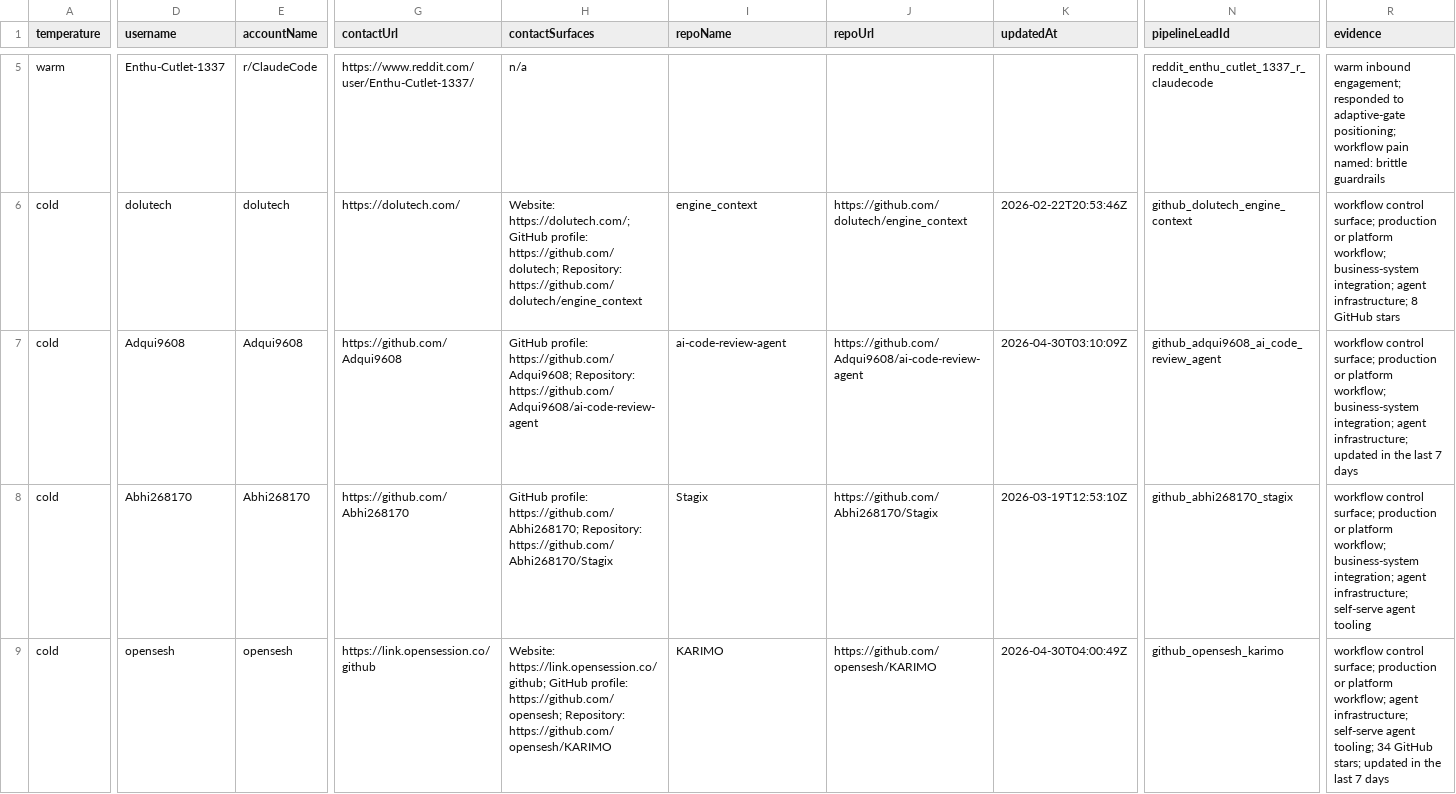
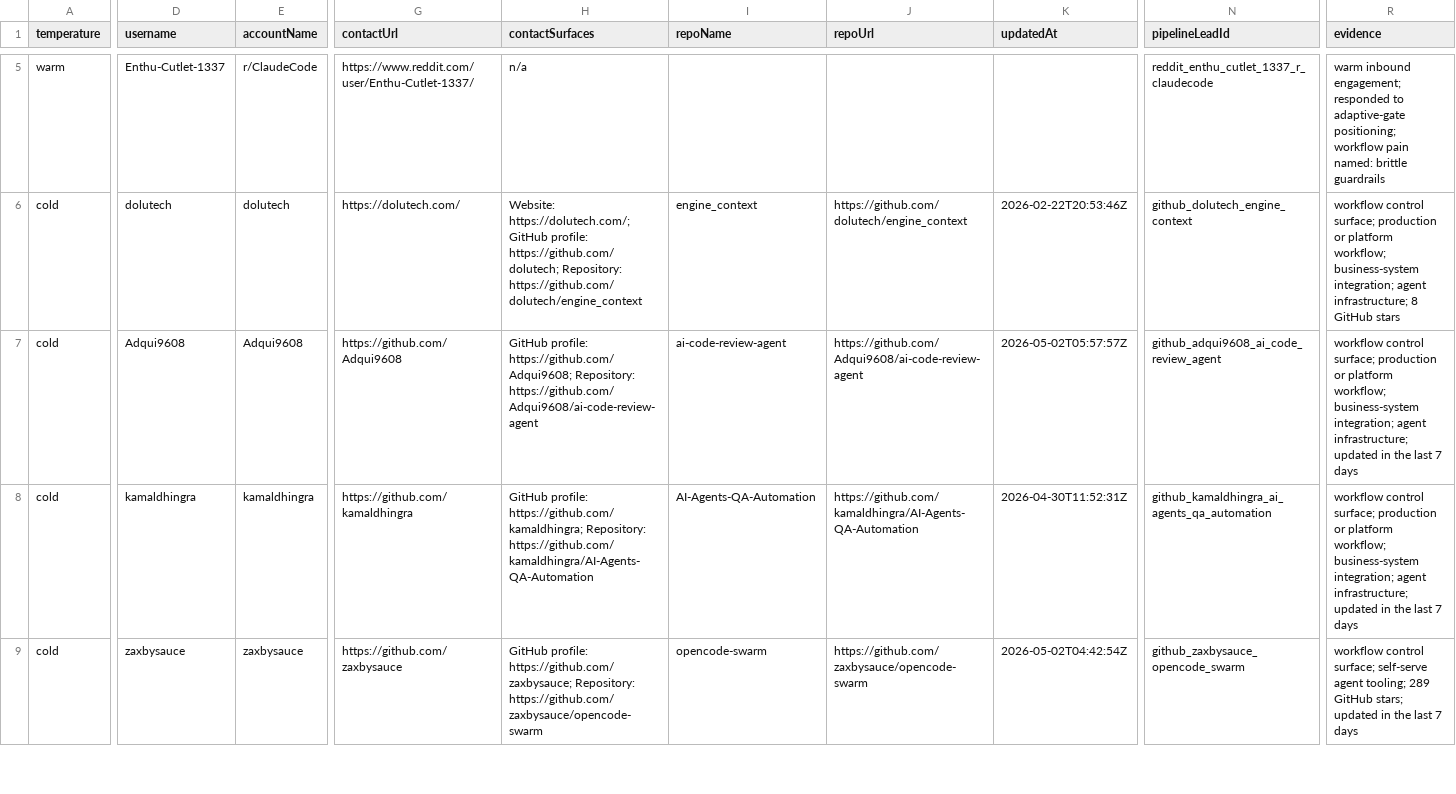
Before and after one commit to IgorGanapolsky/ThumbGate, a CSV file: docs/marketing/gtm-target-queue.csv, drawn as a sheet; only a part is shown, gaps mark what is left out; the diff covers the shown part only; the diff names each change by its address in the sheet, - before the commit and + after, or states it on an @@ line.

```diff
--- a/docs/marketing/gtm-target-queue.csv
+++ b/docs/marketing/gtm-target-queue.csv
-K7 (updatedAt): 2026-04-30T03:10:09Z
+K7 (updatedAt): 2026-05-02T05:57:57Z
-D8 (username): Abhi268170
+D8 (username): kamaldhingra
-E8 (accountName): Abhi268170
+E8 (accountName): kamaldhingra
-G8 (contactUrl): https://github.com/Abhi268170
+G8 (contactUrl): https://github.com/kamaldhingra
-H8 (contactSurfaces): GitHub profile: https://github.com/Abhi268170; Repository: https://github.com/Abhi268170/Stagix
+H8 (contactSurfaces): GitHub profile: https://github.com/kamaldhingra; Repository: https://github.com/kamaldhingra/AI-Agents-QA-Automation
-I8 (repoName): Stagix
+I8 (repoName): AI-Agents-QA-Automation
-J8 (repoUrl): https://github.com/Abhi268170/Stagix
+J8 (repoUrl): https://github.com/kamaldhingra/AI-Agents-QA-Automation
-K8 (updatedAt): 2026-03-19T12:53:10Z
+K8 (updatedAt): 2026-04-30T11:52:31Z
-N8 (pipelineLeadId): github_abhi268170_stagix
+N8 (pipelineLeadId): github_kamaldhingra_ai_agents_qa_automation
-R8 (evidence): …agent infrastructure; self-serve agent tooling
+R8 (evidence): …agent infrastructure; updated in the last 7 days
-D9 (username): opensesh
+D9 (username): zaxbysauce
-E9 (accountName): opensesh
+E9 (accountName): zaxbysauce
-G9 (contactUrl): https://link.opensession.co/github
+G9 (contactUrl): https://github.com/zaxbysauce
-H9 (contactSurfaces): Website: https://link.opensession.co/github; GitHub profile: https://github.com/opensesh; Repository: https://github.com/opensesh/KARIMO
+H9 (contactSurfaces): GitHub profile: https://github.com/zaxbysauce; Repository: https://github.com/zaxbysauce/opencode-swarm
-I9 (repoName): KARIMO
+I9 (repoName): opencode-swarm
-J9 (repoUrl): https://github.com/opensesh/KARIMO
+J9 (repoUrl): https://github.com/zaxbysauce/opencode-swarm
-K9 (updatedAt): 2026-04-30T04:00:49Z
+K9 (updatedAt): 2026-05-02T04:42:54Z
-N9 (pipelineLeadId): github_opensesh_karimo
+N9 (pipelineLeadId): github_zaxbysauce_opencode_swarm
-R9 (evidence): …control surface; production or platform workflow; agent infrastructure; self-serve agent tooling; 34 GitHub stars;…
+R9 (evidence): …control surface; self-serve agent tooling; 289 GitHub stars;…
```
Also changed, not shown: 70 edited cells elsewhere in this file, docs/marketing/operator-send-now.csv, 11 other files.
